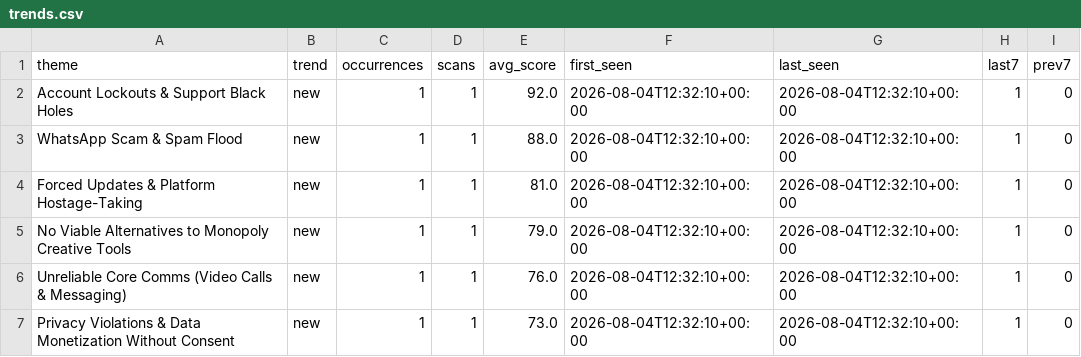
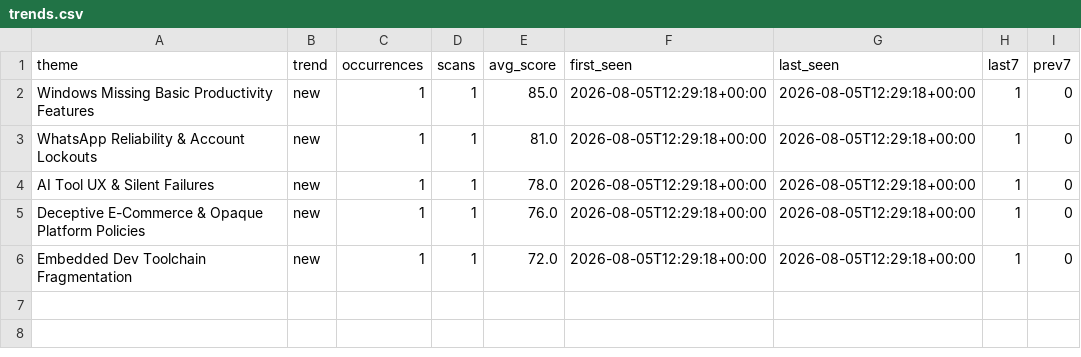
Before and after one commit to VikashBuilds/PainScout, a CSV file: reports/trends.csv, drawn as a sheet.

```diff
--- a/reports/trends.csv
+++ b/reports/trends.csv
@@ -1,7 +1,6 @@
 theme,trend,occurrences,scans,avg_score,first_seen,last_seen,last7,prev7
-Account Lockouts & Support Black Holes,new,1,1,92.0,2026-08-04T12:32:10+00:00,2026-08-04T12:32:10+00:00,1,0
-WhatsApp Scam & Spam Flood,new,1,1,88.0,2026-08-04T12:32:10+00:00,2026-08-04T12:32:10+00:00,1,0
-Forced Updates & Platform Hostage-Taking,new,1,1,81.0,2026-08-04T12:32:10+00:00,2026-08-04T12:32:10+00:00,1,0
-No Viable Alternatives to Monopoly Creative Tools,new,1,1,79.0,2026-08-04T12:32:10+00:00,2026-08-04T12:32:10+00:00,1,0
-Unreliable Core Comms (Video Calls & Messaging),new,1,1,76.0,2026-08-04T12:32:10+00:00,2026-08-04T12:32:10+00:00,1,0
-Privacy Violations & Data Monetization Without Consent,new,1,1,73.0,2026-08-04T12:32:10+00:00,2026-08-04T12:32:10+00:00,1,0
+Windows Missing Basic Productivity Features,new,1,1,85.0,2026-08-05T12:29:18+00:00,2026-08-05T12:29:18+00:00,1,0
+WhatsApp Reliability & Account Lockouts,new,1,1,81.0,2026-08-05T12:29:18+00:00,2026-08-05T12:29:18+00:00,1,0
+AI Tool UX & Silent Failures,new,1,1,78.0,2026-08-05T12:29:18+00:00,2026-08-05T12:29:18+00:00,1,0
+Deceptive E-Commerce & Opaque Platform Policies,new,1,1,76.0,2026-08-05T12:29:18+00:00,2026-08-05T12:29:18+00:00,1,0
+Embedded Dev Toolchain Fragmentation,new,1,1,72.0,2026-08-05T12:29:18+00:00,2026-08-05T12:29:18+00:00,1,0
```
Also changed, not shown: 13 other files.
